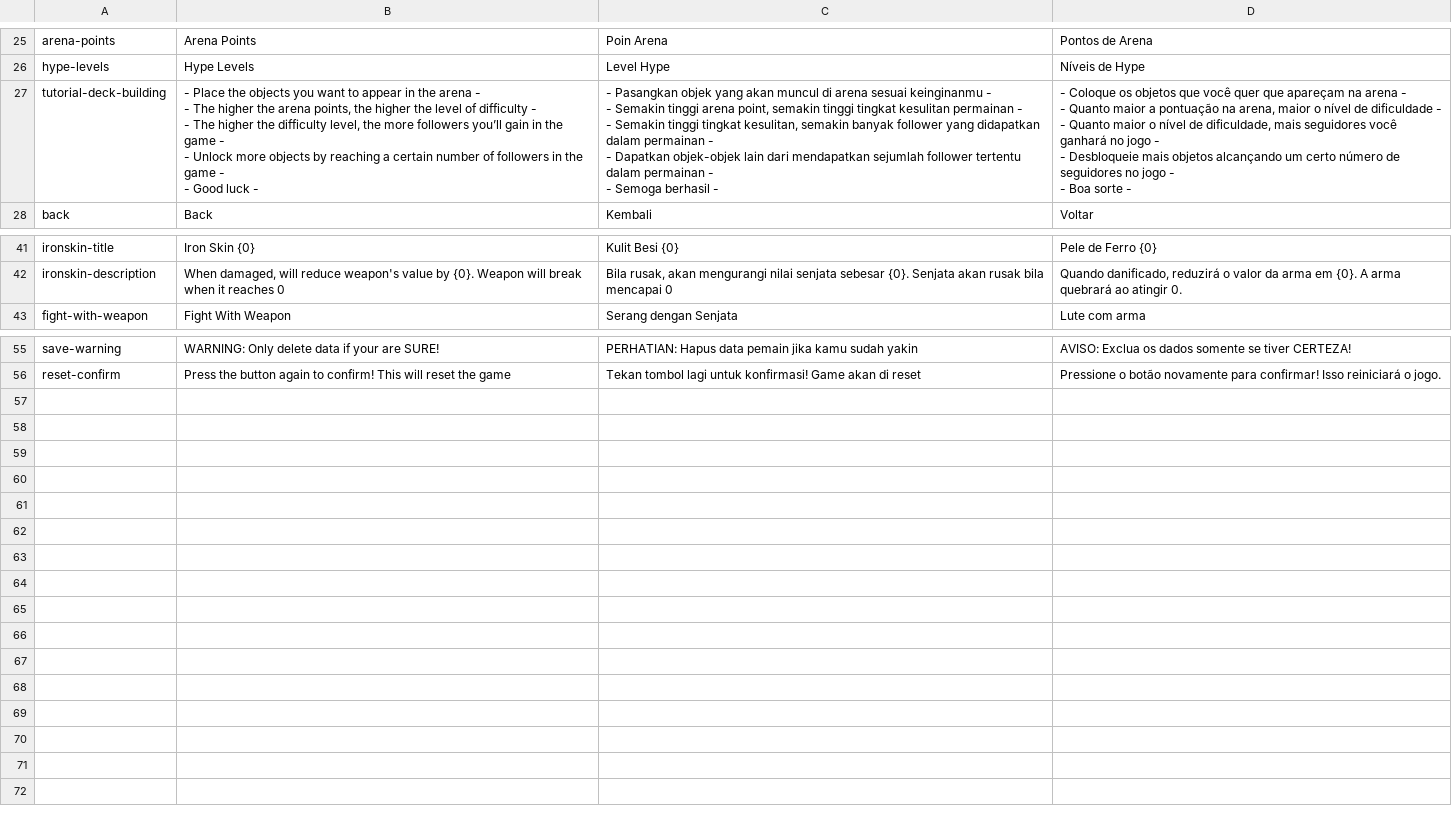
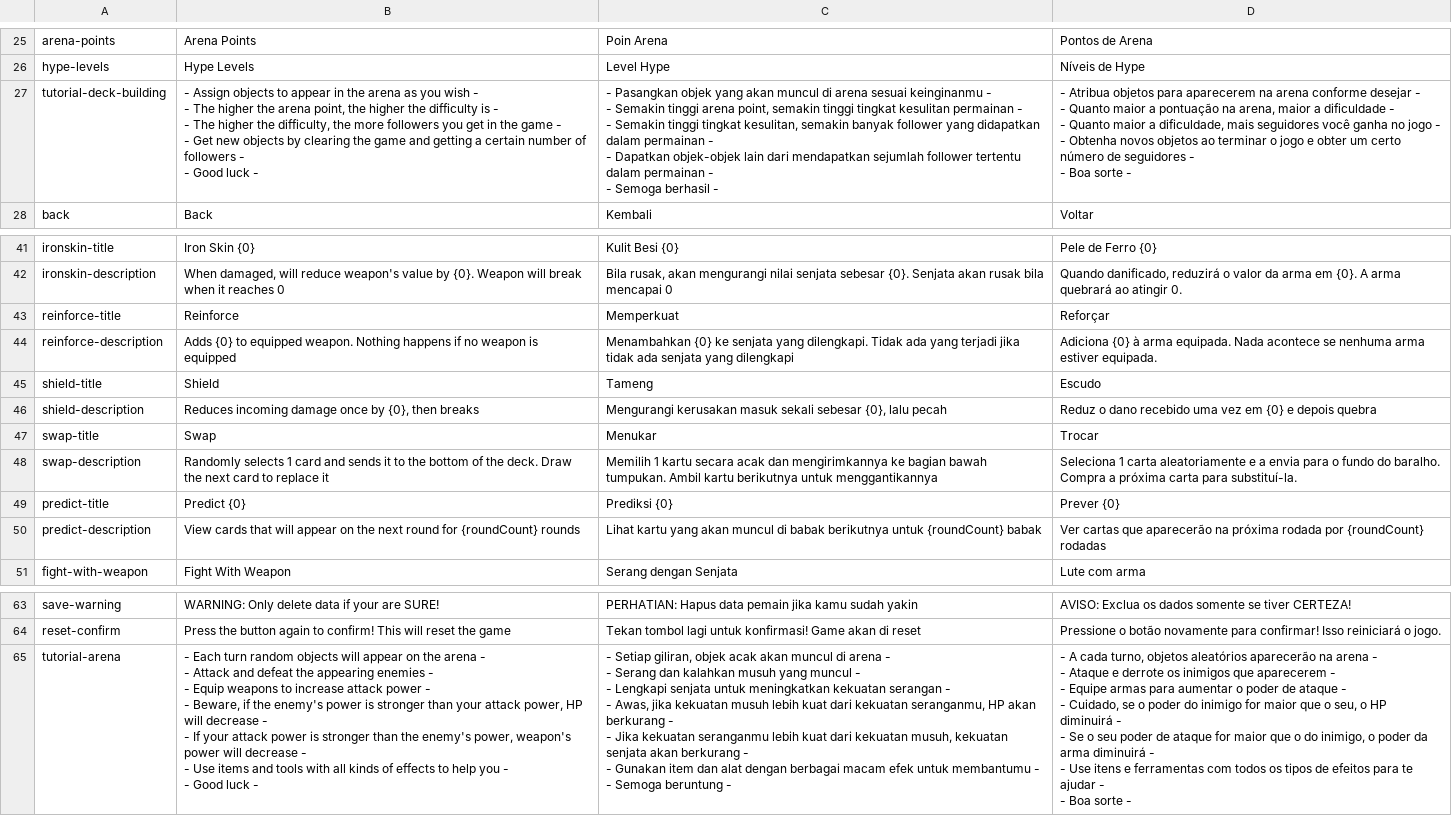
Before and after one commit to arrakh/sgj25, a CSV file: Assets/SimpleLocalization/Resources/Localization/main.csv, drawn as a sheet; only a part is shown, gaps mark what is left out.

```diff
--- a/Assets/SimpleLocalization/Resources/Localization/main.csv
+++ b/Assets/SimpleLocalization/Resources/Localization/main.csv
@@ -26,27 +26,19 @@ arena-points,Arena Points,Poin Arena,Pontos de Arena
 hype-levels,Hype Levels,Level Hype,Níveis de Hype
-tutorial-deck-building,"- Place the objects you want to appear in the arena -
-
-- The higher the arena points, the higher the level of difficulty -
-
-- The higher the difficulty level, the more followers you’ll gain in the game -
-
-- Unlock more objects by reaching a certain number of followers in the game -
-
-- Good luck -","- Pasangkan objek yang akan muncul di arena sesuai keinginanmu -
-
-- Semakin tinggi arena point, semakin tinggi tingkat kesulitan permainan -
-
-- Semakin tinggi tingkat kesulitan, semakin banyak follower yang didapatkan dalam permainan -
-
-- Dapatkan objek-objek lain dari mendapatkan sejumlah follower tertentu dalam permainan -
-
-- Semoga berhasil -","- Coloque os objetos que você quer que apareçam na arena -
-
-- Quanto maior a pontuação na arena, maior o nível de dificuldade -
-
-- Quanto maior o nível de dificuldade, mais seguidores você ganhará no jogo -
-
-- Desbloqueie mais objetos alcançando um certo número de seguidores no jogo -
-
-- Boa sorte -"
+tutorial-deck-building,"- Assign objects to appear in the arena as you wish -
+- The higher the arena point, the higher the difficulty is -
+- The higher the difficulty, the more followers you get in the game -
+- Get new objects by clearing the game and getting a certain number of followers -
+- Good luck - ","- Pasangkan objek yang akan muncul di arena sesuai keinginanmu -
+
+- Semakin tinggi arena point, semakin tinggi tingkat kesulitan permainan -
+
+- Semakin tinggi tingkat kesulitan, semakin banyak follower yang didapatkan dalam permainan -
+
+- Dapatkan objek-objek lain dari mendapatkan sejumlah follower tertentu dalam permainan -
+
+- Semoga berhasil -","- Atribua objetos para aparecerem na arena conforme desejar -
+- Quanto maior a pontuação na arena, maior a dificuldade -
+- Quanto maior a dificuldade, mais seguidores você ganha no jogo -
+- Obtenha novos objetos ao terminar o jogo e obter um certo número de seguidores -
+- Boa sorte -"
 back,Back,Kembali,Voltar
@@ -66,2 +58,10 @@ ironskin-title,Iron Skin {0},Kulit Besi {0},Pele de Ferro {0}
 ironskin-description,"When damaged, will reduce weapon's value by {0}. Weapon will break when it reaches 0","Bila rusak, akan mengurangi nilai senjata sebesar {0}. Senjata akan rusak bila mencapai 0","Quando danificado, reduzirá o valor da arma em {0}. A arma quebrará ao atingir 0."
+reinforce-title,Reinforce,Memperkuat,Reforçar
+reinforce-description,Adds {0} to equipped weapon. Nothing happens if no weapon is equipped,Menambahkan {0} ke senjata yang dilengkapi. Tidak ada yang terjadi jika tidak ada senjata yang dilengkapi,Adiciona {0} à arma equipada. Nada acontece se nenhuma arma estiver equipada.
+shield-title,Shield,Tameng,Escudo
+shield-description,"Reduces incoming damage once by {0}, then breaks","Mengurangi kerusakan masuk sekali sebesar {0}, lalu pecah",Reduz o dano recebido uma vez em {0} e depois quebra
+swap-title,Swap,Menukar,Trocar
+swap-description,Randomly selects 1 card and sends it to the bottom of the deck. Draw the next card to replace it,Memilih 1 kartu secara acak dan mengirimkannya ke bagian bawah tumpukan. Ambil kartu berikutnya untuk menggantikannya,Seleciona 1 carta aleatoriamente e a envia para o fundo do baralho. Compra a próxima carta para substituí-la.
+predict-title,Predict {0},Prediksi {0},Prever {0}
+predict-description,View cards that will appear on the next round for {roundCount} rounds,Lihat kartu yang akan muncul di babak berikutnya untuk {roundCount} babak,Ver cartas que aparecerão na próxima rodada por {roundCount} rodadas
 fight-with-weapon,Fight With Weapon,Serang dengan Senjata,Lute com arma
@@ -80 +80,20 @@ save-warning,WARNING: Only delete data if your are SURE!,PERHATIAN: Hapus data p
 reset-confirm,Press the button again to confirm! This will reset the game,Tekan tombol lagi untuk konfirmasi! Game akan di reset,Pressione o botão novamente para confirmar! Isso reiniciará o jogo.
+tutorial-arena,"- Each turn random objects will appear on the arena -
+- Attack and defeat the appearing enemies -
+- Equip weapons to increase attack power -
+- Beware, if the enemy's power is stronger than your attack power, HP will decrease -
+- If your attack power is stronger than the enemy's power, weapon's power will decrease -
+- Use items and tools with all kinds of effects to help you -
+- Good luck -","- Setiap giliran, objek acak akan muncul di arena -
+- Serang dan kalahkan musuh yang muncul -
+- Lengkapi senjata untuk meningkatkan kekuatan serangan -
+- Awas, jika kekuatan musuh lebih kuat dari kekuatan seranganmu, HP akan berkurang -
+- Jika kekuatan seranganmu lebih kuat dari kekuatan musuh, kekuatan senjata akan berkurang -
+- Gunakan item dan alat dengan berbagai macam efek untuk membantumu -
+- Semoga beruntung -","- A cada turno, objetos aleatórios aparecerão na arena -
+- Ataque e derrote os inimigos que aparecerem -
+- Equipe armas para aumentar o poder de ataque -
+- Cuidado, se o poder do inimigo for maior que o seu, o HP diminuirá -
+- Se o seu poder de ataque for maior que o do inimigo, o poder da arma diminuirá -
+- Use itens e ferramentas com todos os tipos de efeitos para te ajudar -
+- Boa sorte -"
```
Also changed, not shown: 2 other files.
